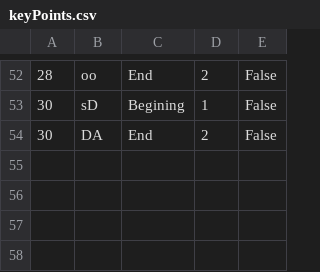
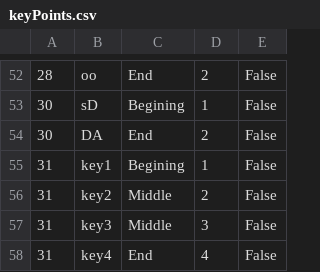
Before and after one commit to marija-djurdjevic/Booking, a CSV file: Resources/Data/keyPoints.csv, drawn as a sheet; only a part is shown, gaps mark what is left out; the diff names each change by its address in the sheet, - before the commit and + after, or states it on an @@ line.

```diff
--- a/Resources/Data/keyPoints.csv
+++ b/Resources/Data/keyPoints.csv
+row 55: 31 | key1 | Begining | 1 | False
+row 56: 31 | key2 | Middle | 2 | False
+row 57: 31 | key3 | Middle | 3 | False
+row 58: 31 | key4 | End | 4 | False
```
Also changed, not shown: Resources/Data/livetour.csv, Resources/Data/tours.csv, 5 other files.
